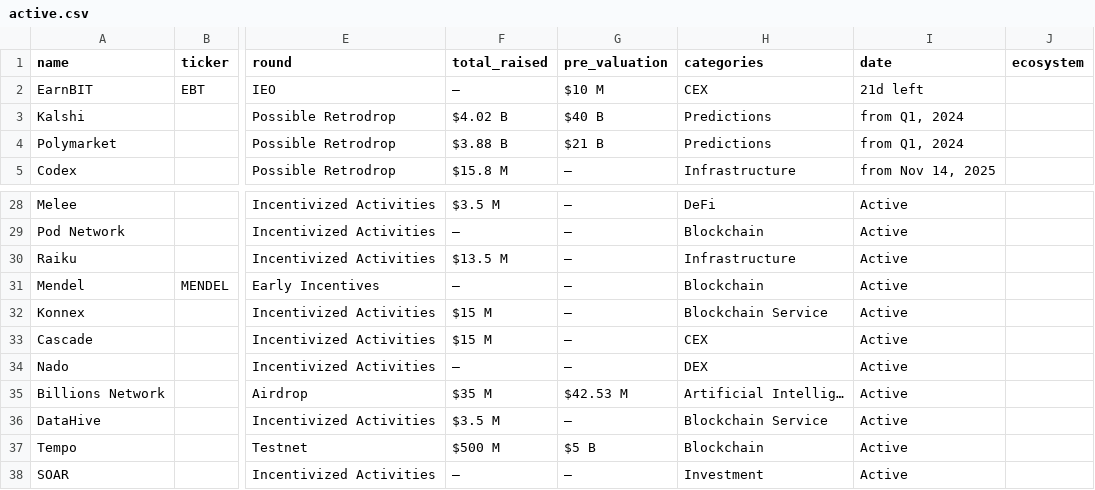
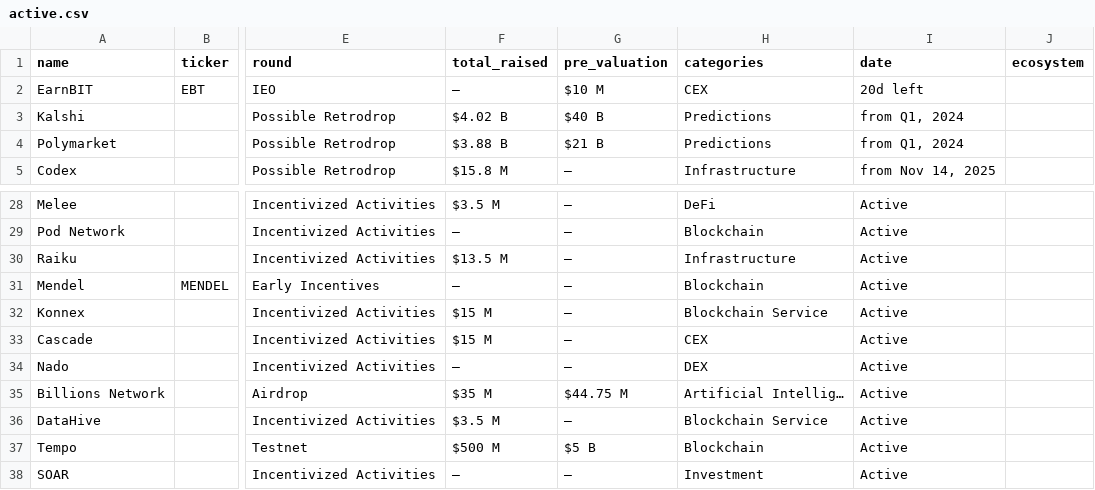
Before and after one commit to rfrm-dao/ICO-IDO-Dashboard, a CSV file: active.csv, drawn as a sheet; only a part is shown, gaps mark what is left out; the diff names each change by its address in the sheet, - before the commit and + after, or states it on an @@ line.

```diff
--- a/active.csv
+++ b/active.csv
-I2 (date): 21d left
+I2 (date): 20d left
-G35 (pre_valuation): $42.53 M
+G35 (pre_valuation): $44.75 M
```
Also changed, not shown: upcoming.csv, 1 other file.
